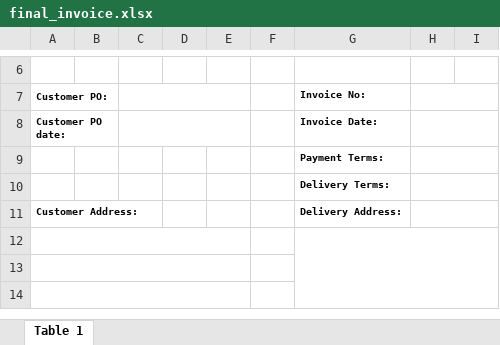
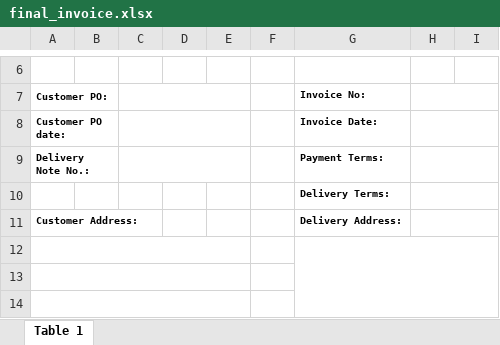
Before and after one commit to JeongTaekBang/noahAutomation, an Excel workbook: templates/final_invoice.xlsx, sheet Table 1, drawn as a sheet; only a part is shown, gaps mark what is left out; values as stored, in another font and other column widths than the file's, no borders; charts and pictures not drawn; the diff names each change by its address in the sheet, - before the commit and + after, or states it on an @@ line.

```diff
--- a/templates/final_invoice.xlsx (sheet Table 1)
+++ b/templates/final_invoice.xlsx (sheet Table 1)
-A9 (Customer PO:): (empty)
+A9 (Customer PO:): Delivery Note No.:
+A9:B9 merged
+C9:E9 merged
```
Also changed, not shown: 17 other files.
